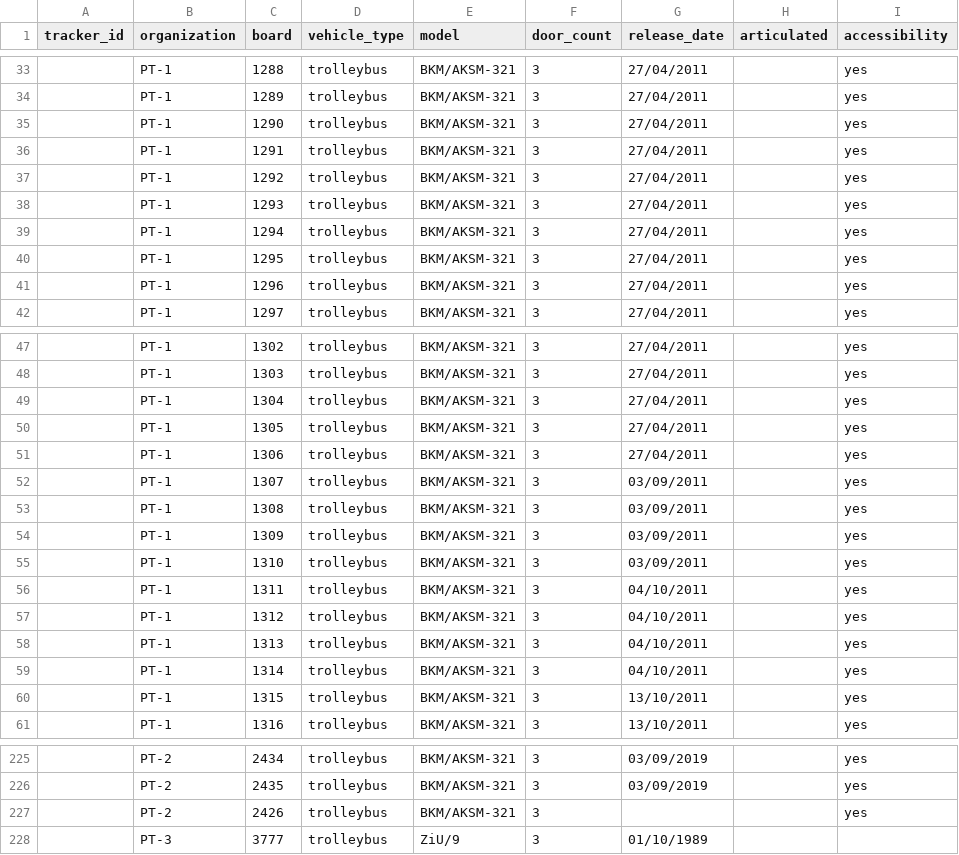
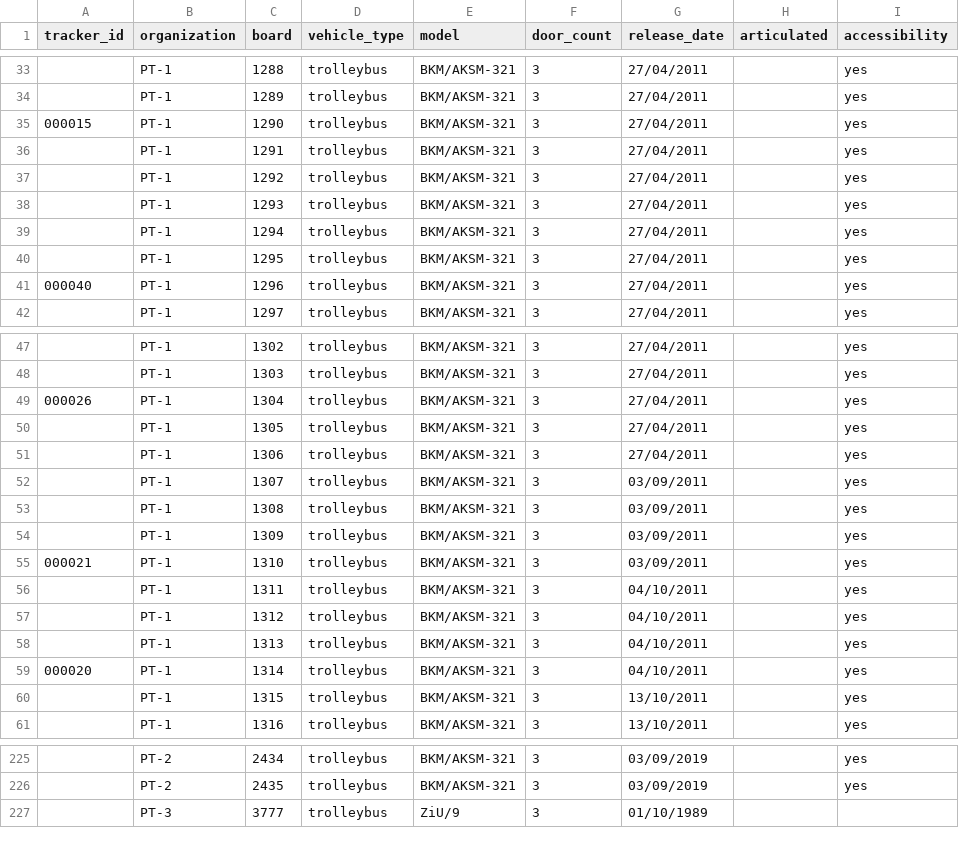
Before and after one commit to roataway/roataway-web, a CSV file: src/data/vehicles.csv, drawn as a sheet; only a part is shown, gaps mark what is left out; the diff covers the shown part only.

Commit message:
Update vehicle data

```diff
--- a/src/data/vehicles.csv
+++ b/src/data/vehicles.csv
@@ -34,3 +34,3 @@ tracker_id,organization,board,vehicle_type,model,door_count,release_date,articul
 ,PT-1,1289,trolleybus,BKM/AKSM-321,3,27/04/2011,,yes
-,PT-1,1290,trolleybus,BKM/AKSM-321,3,27/04/2011,,yes
+000015,PT-1,1290,trolleybus,BKM/AKSM-321,3,27/04/2011,,yes
 ,PT-1,1291,trolleybus,BKM/AKSM-321,3,27/04/2011,,yes
@@ -40,3 +40,3 @@ tracker_id,organization,board,vehicle_type,model,door_count,release_date,articul
 ,PT-1,1295,trolleybus,BKM/AKSM-321,3,27/04/2011,,yes
-,PT-1,1296,trolleybus,BKM/AKSM-321,3,27/04/2011,,yes
+000040,PT-1,1296,trolleybus,BKM/AKSM-321,3,27/04/2011,,yes
 ,PT-1,1297,trolleybus,BKM/AKSM-321,3,27/04/2011,,yes
@@ -48,3 +48,3 @@ tracker_id,organization,board,vehicle_type,model,door_count,release_date,articul
 ,PT-1,1303,trolleybus,BKM/AKSM-321,3,27/04/2011,,yes
-,PT-1,1304,trolleybus,BKM/AKSM-321,3,27/04/2011,,yes
+000026,PT-1,1304,trolleybus,BKM/AKSM-321,3,27/04/2011,,yes
 ,PT-1,1305,trolleybus,BKM/AKSM-321,3,27/04/2011,,yes
@@ -54,3 +54,3 @@ tracker_id,organization,board,vehicle_type,model,door_count,release_date,articul
 ,PT-1,1309,trolleybus,BKM/AKSM-321,3,03/09/2011,,yes
-,PT-1,1310,trolleybus,BKM/AKSM-321,3,03/09/2011,,yes
+000021,PT-1,1310,trolleybus,BKM/AKSM-321,3,03/09/2011,,yes
 ,PT-1,1311,trolleybus,BKM/AKSM-321,3,04/10/2011,,yes
@@ -58,3 +58,3 @@ tracker_id,organization,board,vehicle_type,model,door_count,release_date,articul
 ,PT-1,1313,trolleybus,BKM/AKSM-321,3,04/10/2011,,yes
-,PT-1,1314,trolleybus,BKM/AKSM-321,3,04/10/2011,,yes
+000020,PT-1,1314,trolleybus,BKM/AKSM-321,3,04/10/2011,,yes
 ,PT-1,1315,trolleybus,BKM/AKSM-321,3,13/10/2011,,yes
@@ -226,3 +226,2 @@ tracker_id,organization,board,vehicle_type,model,door_count,release_date,articul
 ,PT-2,2435,trolleybus,BKM/AKSM-321,3,03/09/2019,,yes
-,PT-2,2426,trolleybus,BKM/AKSM-321,3,,,yes
 ,PT-3,3777,trolleybus,ZiU/9,3,01/10/1989,,
```
Also changed, not shown: 1 edited cell elsewhere in this file.
